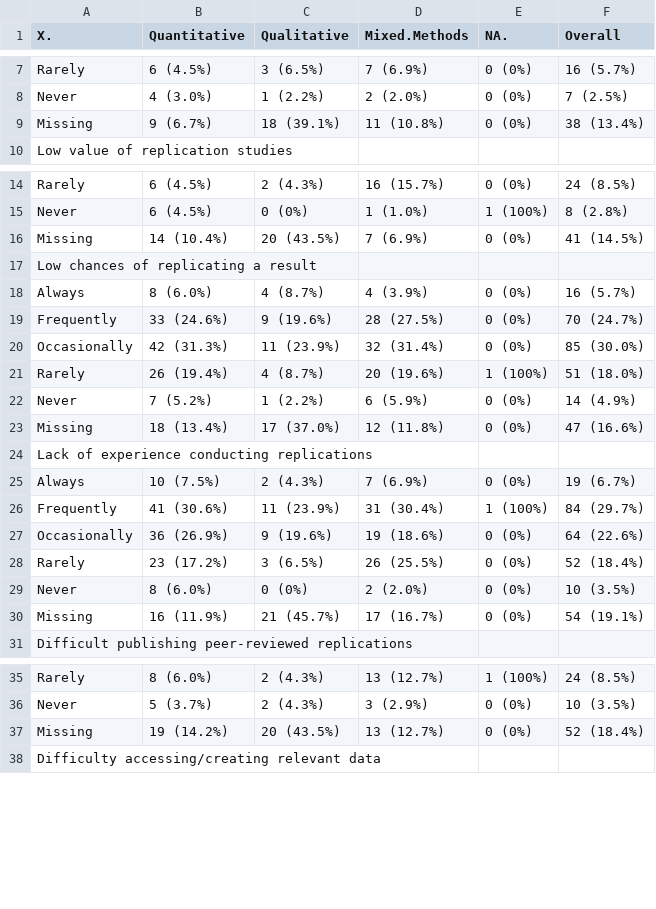
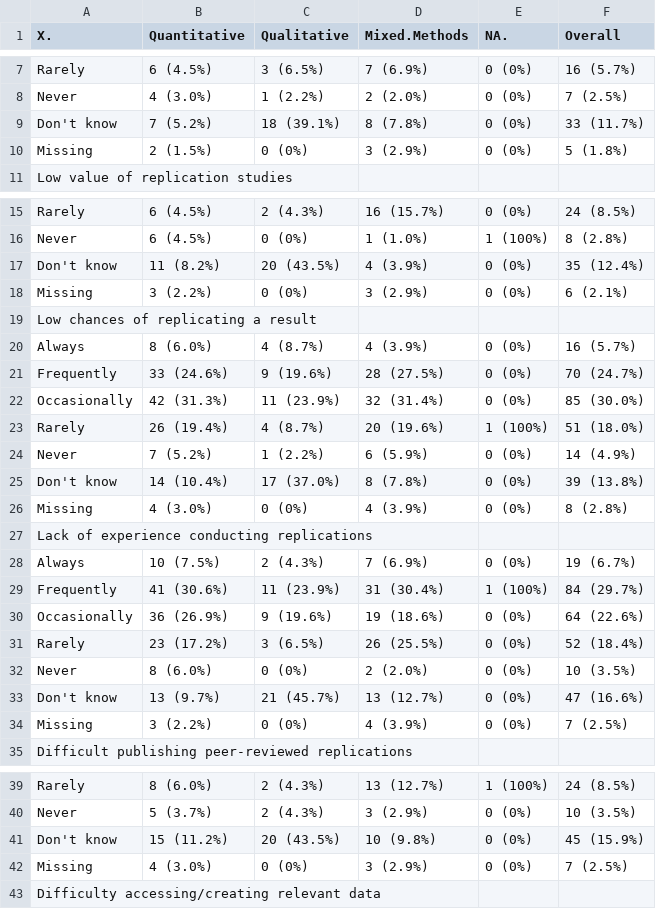
Before and after one commit to HEGSRR/OR-Replicability-in-Geography-Survey, a CSV file: results/tables/Table5_Decision_method.csv, drawn as a sheet; only a part is shown, gaps mark what is left out; the diff covers the shown part only.

```diff
--- a/results/tables/Table5_Decision_method.csv
+++ b/results/tables/Table5_Decision_method.csv
@@ -8,3 +8,4 @@
 "  Never","4 (3.0%)","1 (2.2%)","2 (2.0%)","0 (0%)","7 (2.5%)"
-"  Missing","9 (6.7%)","18 (39.1%)","11 (10.8%)","0 (0%)","38 (13.4%)"
+"  Don't know","7 (5.2%)","18 (39.1%)","8 (7.8%)","0 (0%)","33 (11.7%)"
+"  Missing","2 (1.5%)","0 (0%)","3 (2.9%)","0 (0%)","5 (1.8%)"
 "Low value of replication studies","","","","",""
@@ -15,3 +16,4 @@
 "  Never","6 (4.5%)","0 (0%)","1 (1.0%)","1 (100%)","8 (2.8%)"
-"  Missing","14 (10.4%)","20 (43.5%)","7 (6.9%)","0 (0%)","41 (14.5%)"
+"  Don't know","11 (8.2%)","20 (43.5%)","4 (3.9%)","0 (0%)","35 (12.4%)"
+"  Missing","3 (2.2%)","0 (0%)","3 (2.9%)","0 (0%)","6 (2.1%)"
 "Low chances of replicating a result","","","","",""
@@ -22,3 +24,4 @@
 "  Never","7 (5.2%)","1 (2.2%)","6 (5.9%)","0 (0%)","14 (4.9%)"
-"  Missing","18 (13.4%)","17 (37.0%)","12 (11.8%)","0 (0%)","47 (16.6%)"
+"  Don't know","14 (10.4%)","17 (37.0%)","8 (7.8%)","0 (0%)","39 (13.8%)"
+"  Missing","4 (3.0%)","0 (0%)","4 (3.9%)","0 (0%)","8 (2.8%)"
 "Lack of experience conducting replications","","","","",""
@@ -29,3 +32,4 @@
 "  Never","8 (6.0%)","0 (0%)","2 (2.0%)","0 (0%)","10 (3.5%)"
-"  Missing","16 (11.9%)","21 (45.7%)","17 (16.7%)","0 (0%)","54 (19.1%)"
+"  Don't know","13 (9.7%)","21 (45.7%)","13 (12.7%)","0 (0%)","47 (16.6%)"
+"  Missing","3 (2.2%)","0 (0%)","4 (3.9%)","0 (0%)","7 (2.5%)"
 "Difficult publishing peer-reviewed replications","","","","",""
@@ -36,3 +40,4 @@
 "  Never","5 (3.7%)","2 (4.3%)","3 (2.9%)","0 (0%)","10 (3.5%)"
-"  Missing","19 (14.2%)","20 (43.5%)","13 (12.7%)","0 (0%)","52 (18.4%)"
+"  Don't know","15 (11.2%)","20 (43.5%)","10 (9.8%)","0 (0%)","45 (15.9%)"
+"  Missing","4 (3.0%)","0 (0%)","3 (2.9%)","0 (0%)","7 (2.5%)"
 "Difficulty accessing/creating relevant data","","","","",""
```
Also changed, not shown: 7 added rows and 28 edited cells elsewhere in this file, results/tables/Table3_StudyChar_discipline.csv, results/tables/Table3_StudyChar_method.csv, 41 other files.
